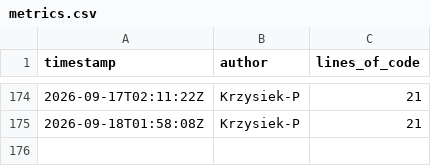
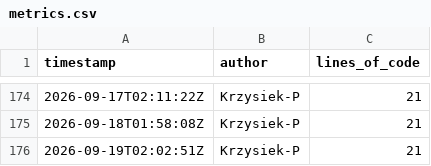
Before and after one commit to OctoTS/OctoTS-demo, a CSV file: metrics.csv, drawn as a sheet; only a part is shown, gaps mark what is left out.

```diff
--- a/metrics.csv
+++ b/metrics.csv
@@ -175 +175,2 @@ timestamp,author,lines_of_code
 2026-09-18T01:58:08Z,Krzysiek-P,21
+2026-09-19T02:02:51Z,Krzysiek-P,21
```
